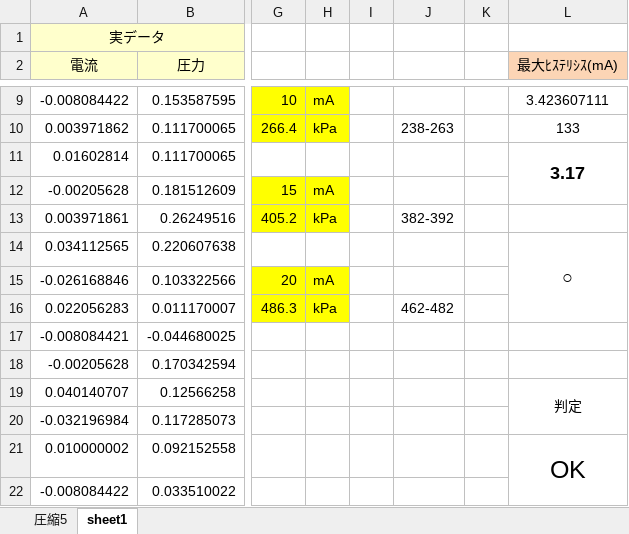
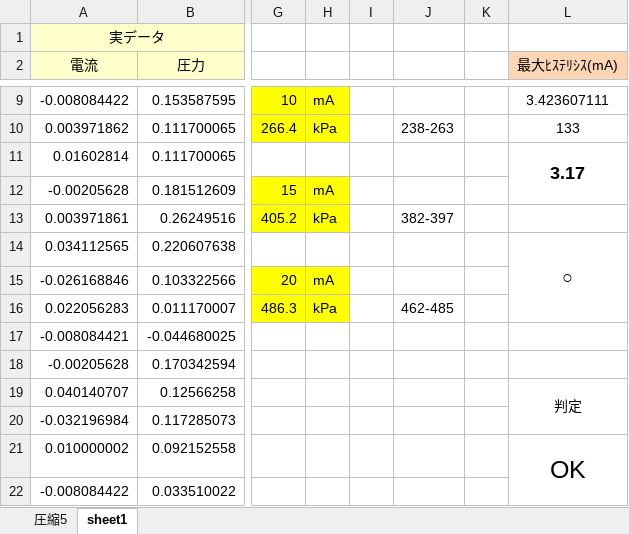
Before and after one commit to tad-kawamura/PSCAutomation, an Excel workbook: Apps/AS110AllCheck/雛形/雛形.xlsx, sheet sheet1, drawn as a sheet; only a part is shown, gaps mark what is left out; values as stored, in another font and other column widths than the file's, no borders; charts and pictures and conditional formats not drawn; the diff names each change by its address in the sheet, - before the commit and + after, or states it on an @@ line.

```diff
--- a/Apps/AS110AllCheck/雛形/雛形.xlsx (sheet sheet1)
+++ b/Apps/AS110AllCheck/雛形/雛形.xlsx (sheet sheet1)
-J13: 382-392
+J13: 382-397
-J16: 462-482
+J16: 462-485
```
Also changed, not shown: formulas that keep their value, charts or pictures.
